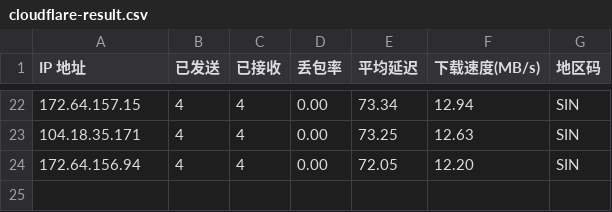
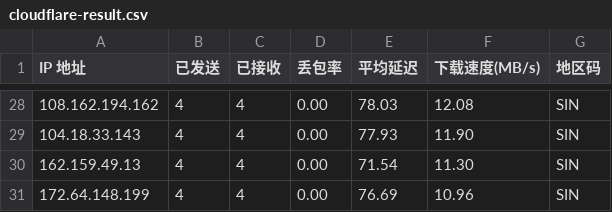
Before and after one commit to huweiunique/WorkerVless2sub, a CSV file: cloudflare-result.csv, drawn as a sheet; only a part is shown, gaps mark what is left out; the diff covers the shown part only.

```diff
--- a/cloudflare-result.csv
+++ b/cloudflare-result.csv
@@ -22,3 +28,4 @@ IP 地址,已发送,已接收,丢包率,平均延迟,下载速度(MB/s),地区
-172.64.157.15,4,4,0.00,73.34,12.94,SIN
-104.18.35.171,4,4,0.00,73.25,12.63,SIN
-172.64.156.94,4,4,0.00,72.05,12.20,SIN
+"108.162.194.162","4","4","0.00","78.03","12.08","SIN"
+"104.18.33.143","4","4","0.00","77.93","11.90","SIN"
+"162.159.49.13","4","4","0.00","71.54","11.30","SIN"
+"172.64.148.199","4","4","0.00","76.69","10.96","SIN"
```
Also changed, not shown: 8 added rows, 2 removed rows and 54 edited cells elsewhere in this file.
